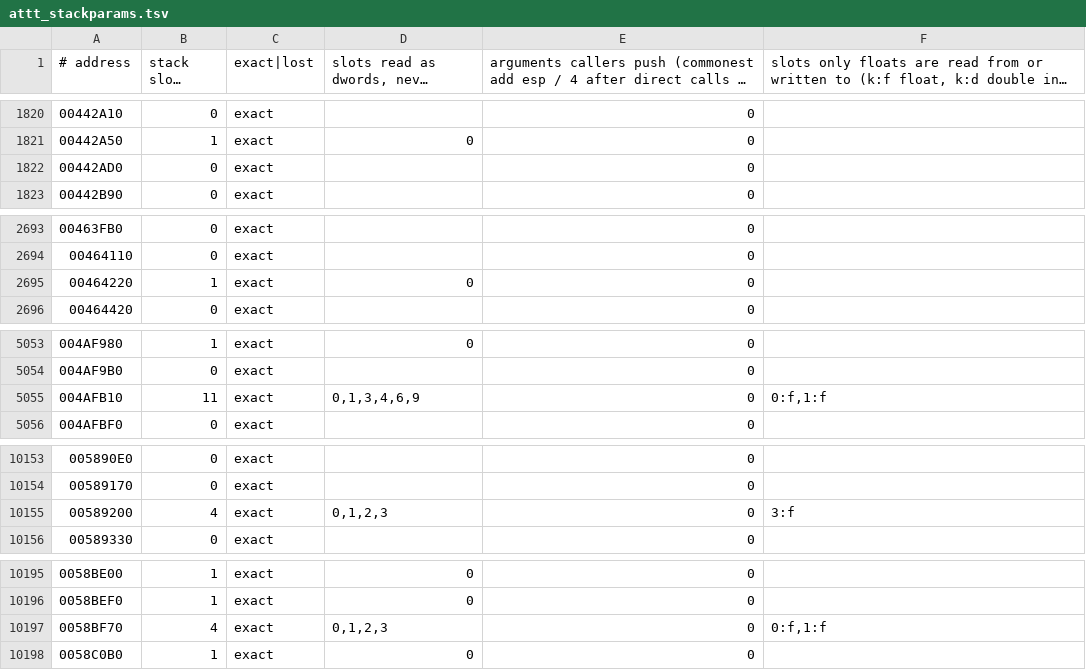
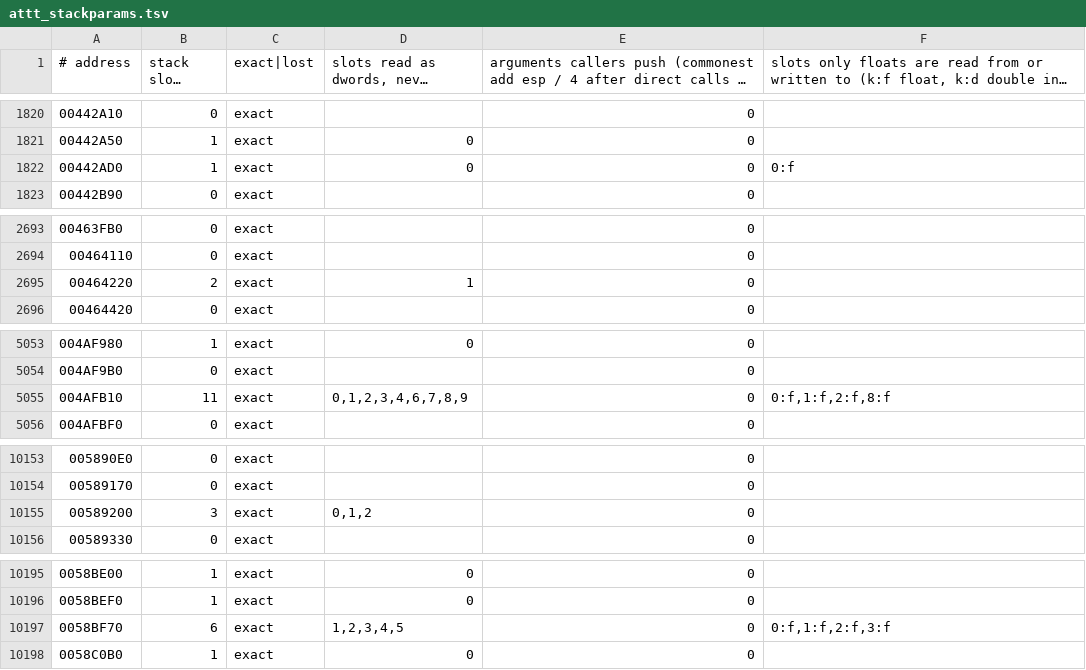
Before and after one commit to Leftaseer/AttT-Fix, a TSV file: decomp/symbols/attt_stackparams.tsv, drawn as a sheet; only a part is shown, gaps mark what is left out; long unchanged cells end in …; the diff covers the shown part only.

```diff
--- a/decomp/symbols/attt_stackparams.tsv
+++ b/decomp/symbols/attt_stackparams.tsv
@@ -1821,3 +1821,3 @@
 00442A50	1	exact	0	0	
-00442AD0	0	exact		0	
+00442AD0	1	exact	0	0	0:f
 00442B90	0	exact		0	
@@ -2694,3 +2694,3 @@
 00464110	0	exact		0	
-00464220	1	exact	0	0	
+00464220	2	exact	1	0	
 00464420	0	exact		0	
@@ -5054,3 +5054,3 @@
 004AF9B0	0	exact		0	
-004AFB10	11	exact	0,1,3,4,6,9	0	0:f,1:f
+004AFB10	11	exact	0,1,2,3,4,6,7,8,9	0	0:f,1:f,2:f,8:f
 004AFBF0	0	exact		0	
@@ -10154,3 +10154,3 @@
 00589170	0	exact		0	
-00589200	4	exact	0,1,2,3	0	3:f
+00589200	3	exact	0,1,2	0	
 00589330	0	exact		0	
@@ -10196,3 +10196,3 @@
 0058BEF0	1	exact	0	0	
-0058BF70	4	exact	0,1,2,3	0	0:f,1:f
+0058BF70	6	exact	1,2,3,4,5	0	0:f,1:f,2:f,3:f
 0058C0B0	1	exact	0	0	
```
Also changed, not shown: 2 edited cells elsewhere in this file.
